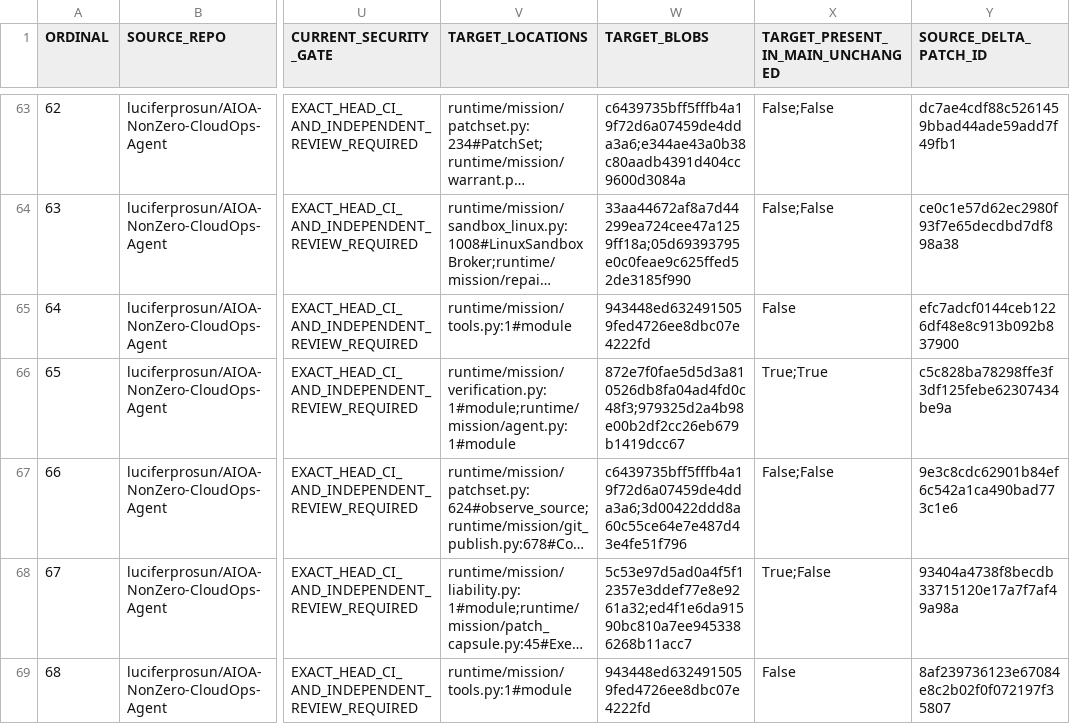
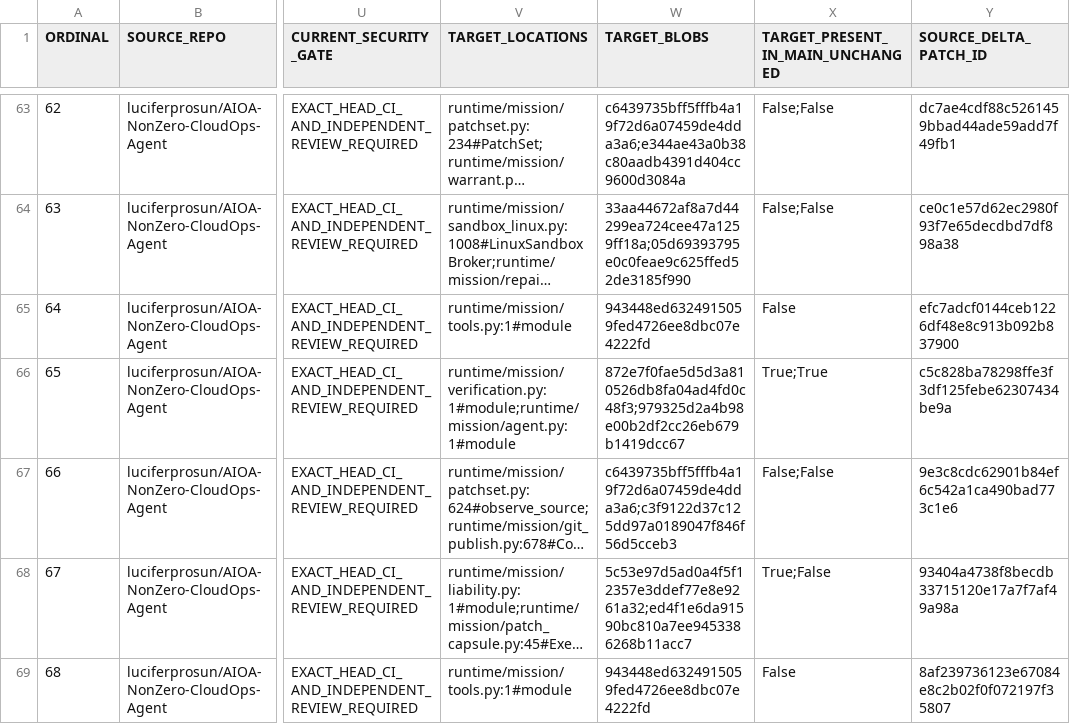
Before and after one commit to luciferprosun/AIOA-spArkHAT, a CSV file: docs/unification/NZ12_69_MODULE_INVENTORY.csv, drawn as a sheet; only a part is shown, gaps mark what is left out; long unchanged cells end in …; the diff covers the shown part only; the diff names each change by its address in the sheet, - before the commit and + after, or states it on an @@ line.

```diff
--- a/docs/unification/NZ12_69_MODULE_INVENTORY.csv
+++ b/docs/unification/NZ12_69_MODULE_INVENTORY.csv
-W67 (TARGET_BLOBS): c6439735bff5fffb4a19f72d6a07459de4dda3a6;3d00422ddd8a60c55ce64e7e487d43e4fe51f796
+W67 (TARGET_BLOBS): c6439735bff5fffb4a19f72d6a07459de4dda3a6;c3f9122d37c125dd97a0189047f846f56d5cceb3
```
Also changed, not shown: 6 edited cells elsewhere in this file, 1 other file.
